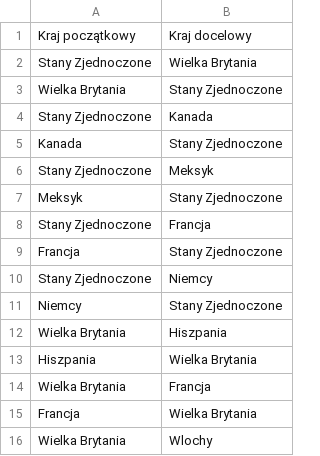
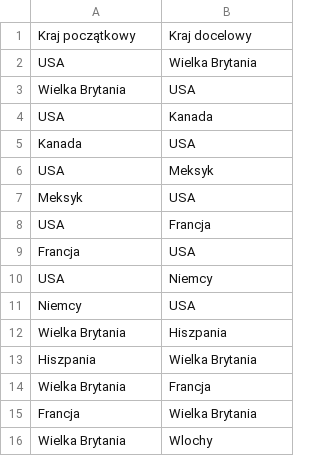
Before and after one commit to Gukson/PlagueInc, a CSV file: PlagueIncSymulator/Data/flights.csv, drawn as a sheet; only a part is shown.

Commit message:
Ships&Flights repaired
Changed Interface to methods in Country Class

```diff
--- a/PlagueIncSymulator/Data/flights.csv
+++ b/PlagueIncSymulator/Data/flights.csv
@@ -1,12 +1,12 @@
 Kraj początkowy;Kraj docelowy
-Stany Zjednoczone;Wielka Brytania
-Wielka Brytania;Stany Zjednoczone
-Stany Zjednoczone;Kanada
-Kanada;Stany Zjednoczone
-Stany Zjednoczone;Meksyk
-Meksyk;Stany Zjednoczone
-Stany Zjednoczone;Francja
-Francja;Stany Zjednoczone
-Stany Zjednoczone;Niemcy
-Niemcy;Stany Zjednoczone
+USA;Wielka Brytania
+Wielka Brytania;USA
+USA;Kanada
+Kanada;USA
+USA;Meksyk
+Meksyk;USA
+USA;Francja
+Francja;USA
+USA;Niemcy
+Niemcy;USA
 Wielka Brytania;Hiszpania
```
Also changed, not shown: PlagueIncSymulator/Data/countiries_data.csv, PlagueIncSymulator/Data/sea_cruise.csv, 7 other files.
